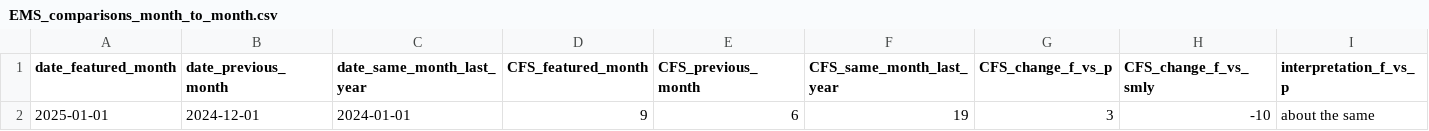
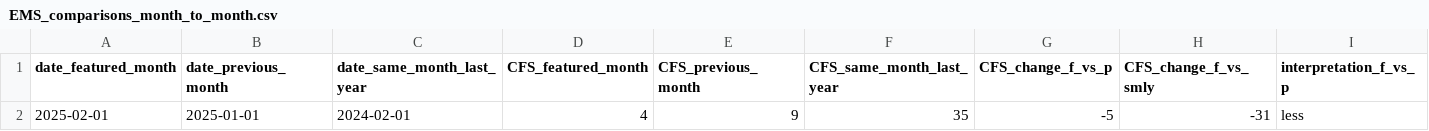
Before and after one commit to peterboroughpublichealth/public-data-opioid-EWSS, a CSV file: EMS-calls/EMS_comparisons_month_to_month.csv, drawn as a sheet; only a part is shown; removed rows and columns are numbered as before the commit, all else as after; rows hold the shown columns only; the diff names each change by its address in the sheet, - before the commit and + after, or states it on an @@ line.

```diff
--- a/EMS-calls/EMS_comparisons_month_to_month.csv
+++ b/EMS-calls/EMS_comparisons_month_to_month.csv
-row 2: 2025-01-01 | 2024-12-01 | 2024-01-01 | 9 | 6 | 19 | 3 | -10 | about the same
+row 2: 2025-02-01 | 2025-01-01 | 2024-02-01 | 4 | 9 | 35 | -5 | -31 | less
```
Also changed, not shown: EMS-calls/EMS_by_month.csv, EMS-calls/EMS_metrics_last_12_months.csv, 1 other file.
